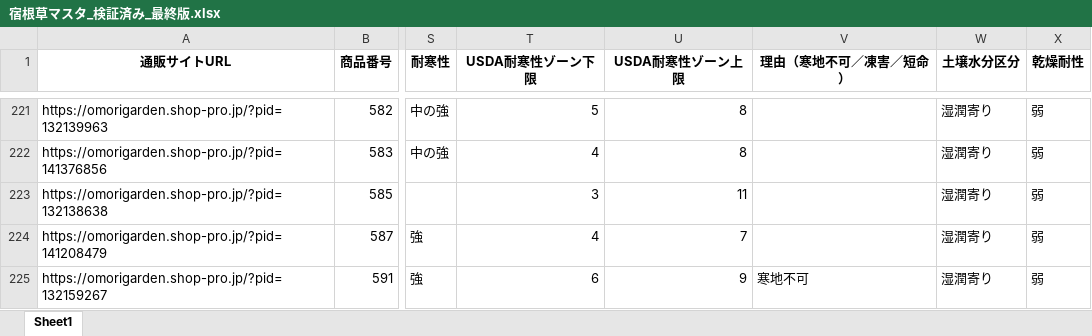
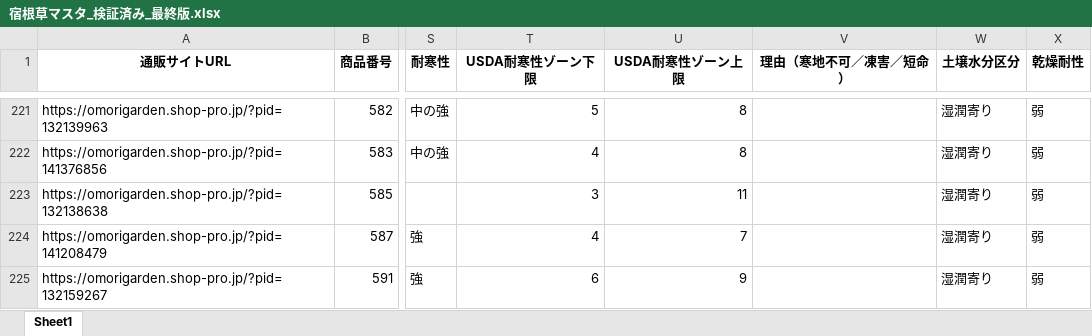
Before and after one commit to omorigarden2421-hash/sukkongrass-app, an Excel workbook: data-validation/納品_最終版/宿根草マスタ_検証済み_最終版.xlsx, sheet Sheet1, drawn as a sheet; only a part is shown, gaps mark what is left out; values as stored, in another font and other column widths than the file's, no borders; the diff covers the shown part only; the diff names each change by its address in the sheet, - before the commit and + after, or states it on an @@ line.

```diff
--- a/data-validation/納品_最終版/宿根草マスタ_検証済み_最終版.xlsx (sheet Sheet1)
+++ b/data-validation/納品_最終版/宿根草マスタ_検証済み_最終版.xlsx (sheet Sheet1)
-V225 (理由（寒地不可／凍害／短命）): 寒地不可
+V225 (理由（寒地不可／凍害／短命）): (empty)
```
Also changed, not shown: 37 edited cells elsewhere in this sheet, data-validation/納品_最終版/宿根草マスタ_調査完了項目_赤塗り_最終版.xlsx, 1 other file.
